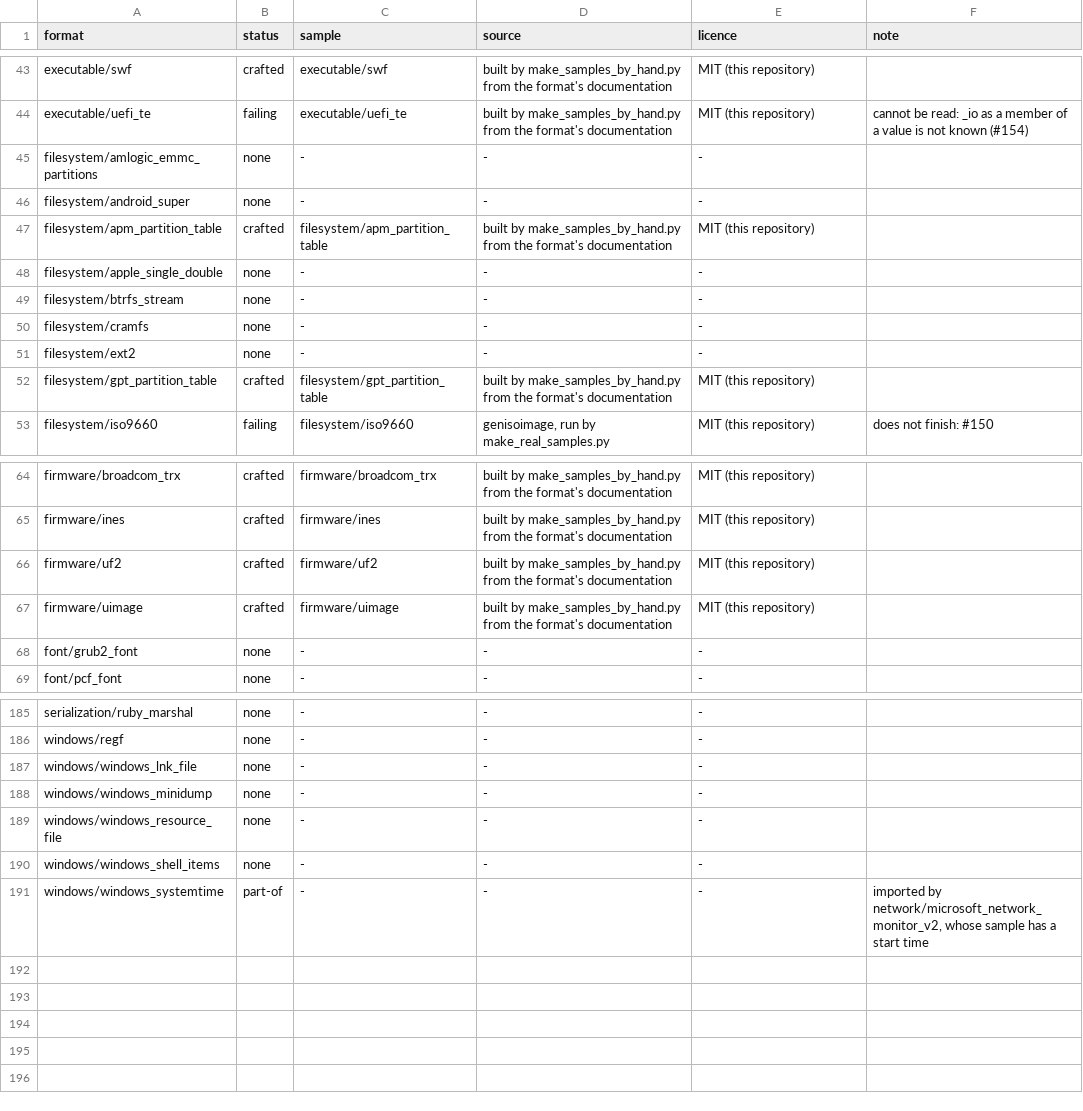
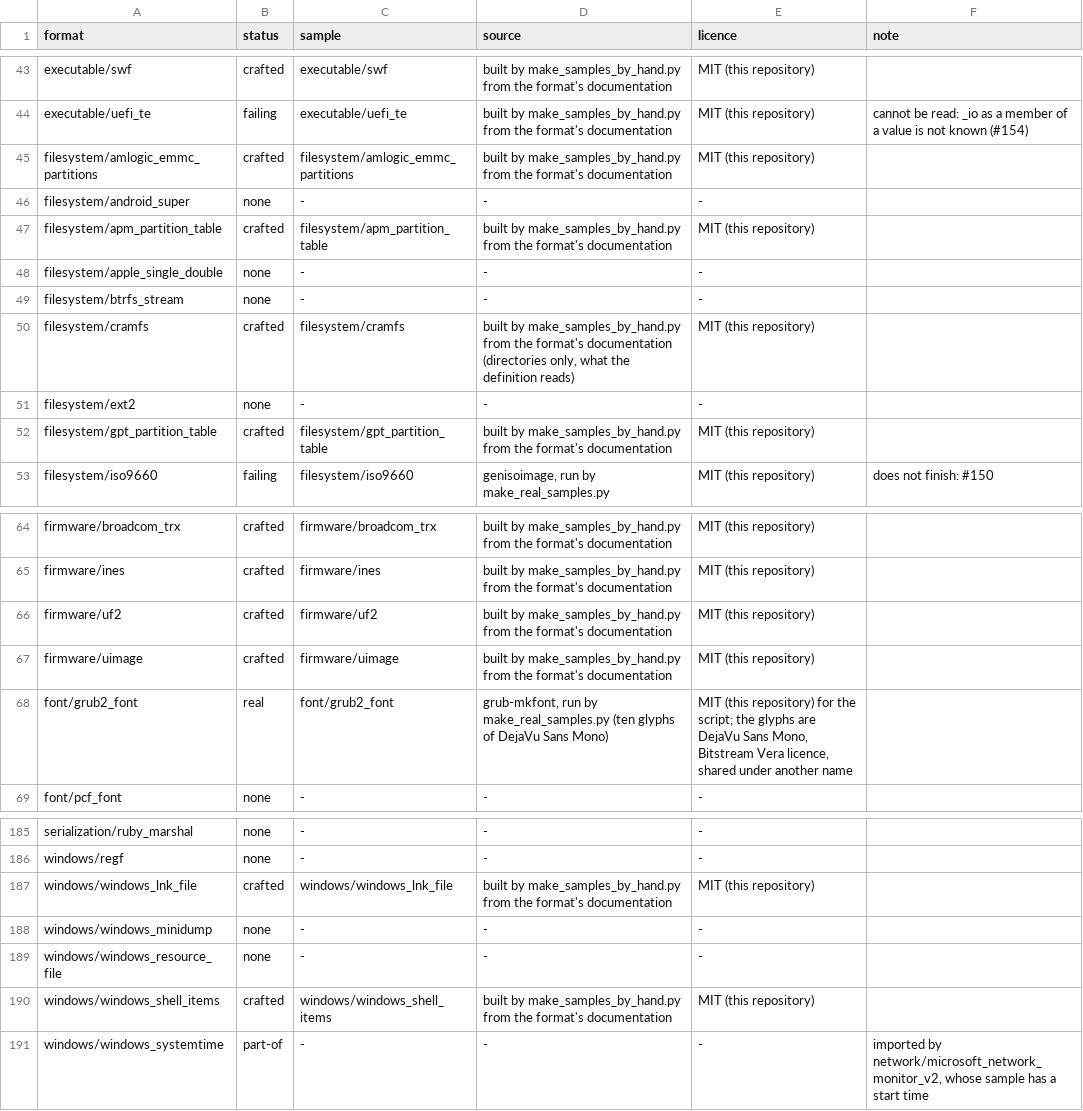
Before and after one commit to shroomsword/doe, a TSV file: conformance/gallery_samples.tsv, drawn as a sheet; only a part is shown, gaps mark what is left out.

```diff
--- a/conformance/gallery_samples.tsv
+++ b/conformance/gallery_samples.tsv
@@ -44,3 +44,3 @@ executable/swf	crafted	executable/swf	built by make_samples_by_hand.py from the
 executable/uefi_te	failing	executable/uefi_te	built by make_samples_by_hand.py from the format's documentation	MIT (this repository)	cannot be read: _io as a member of a value is not known (#154)
-filesystem/amlogic_emmc_partitions	none	-	-	-	
+filesystem/amlogic_emmc_partitions	crafted	filesystem/amlogic_emmc_partitions	built by make_samples_by_hand.py from the format's documentation	MIT (this repository)	
 filesystem/android_super	none	-	-	-	
@@ -49,3 +49,3 @@ filesystem/apple_single_double	none	-	-	-
 filesystem/btrfs_stream	none	-	-	-	
-filesystem/cramfs	none	-	-	-	
+filesystem/cramfs	crafted	filesystem/cramfs	built by make_samples_by_hand.py from the format's documentation (directories only, what the definition reads)	MIT (this repository)	
 filesystem/ext2	none	-	-	-	
@@ -67,3 +67,3 @@ firmware/uf2	crafted	firmware/uf2	built by make_samples_by_hand.py from the form
 firmware/uimage	crafted	firmware/uimage	built by make_samples_by_hand.py from the format's documentation	MIT (this repository)	
-font/grub2_font	none	-	-	-	
+font/grub2_font	real	font/grub2_font	grub-mkfont, run by make_real_samples.py (ten glyphs of DejaVu Sans Mono)	MIT (this repository) for the script; the glyphs are DejaVu Sans Mono, Bitstream Vera licence, shared under another name	
 font/pcf_font	none	-	-	-	
@@ -186,6 +186,6 @@ serialization/ruby_marshal	none	-	-	-
 windows/regf	none	-	-	-	
-windows/windows_lnk_file	none	-	-	-	
+windows/windows_lnk_file	crafted	windows/windows_lnk_file	built by make_samples_by_hand.py from the format's documentation	MIT (this repository)	
 windows/windows_minidump	none	-	-	-	
 windows/windows_resource_file	none	-	-	-	
-windows/windows_shell_items	none	-	-	-	
+windows/windows_shell_items	crafted	windows/windows_shell_items	built by make_samples_by_hand.py from the format's documentation	MIT (this repository)	
 windows/windows_systemtime	part-of	-	-	-	imported by network/microsoft_network_monitor_v2, whose sample has a start time
```
Also changed, not shown: 15 other files.
